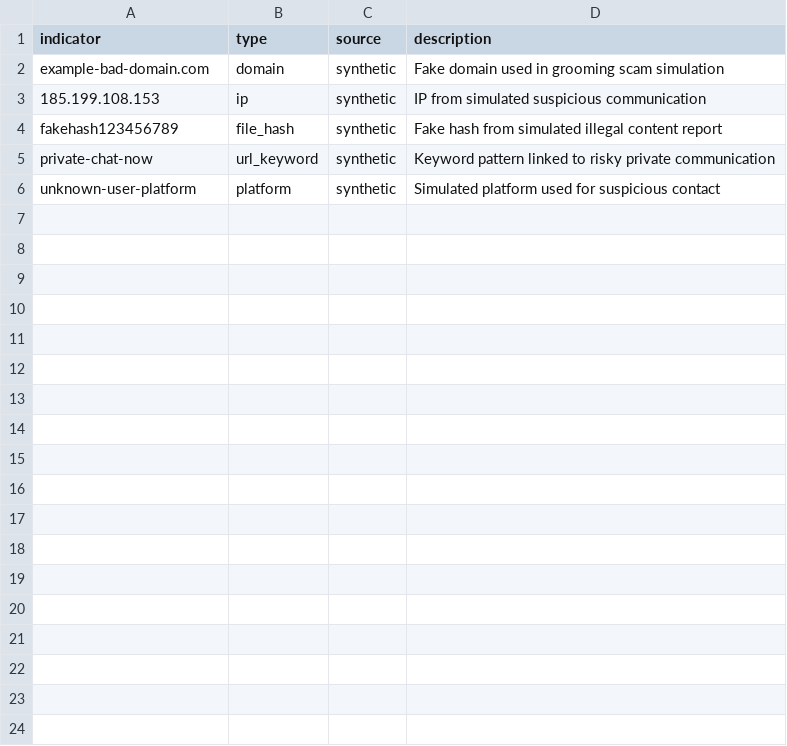
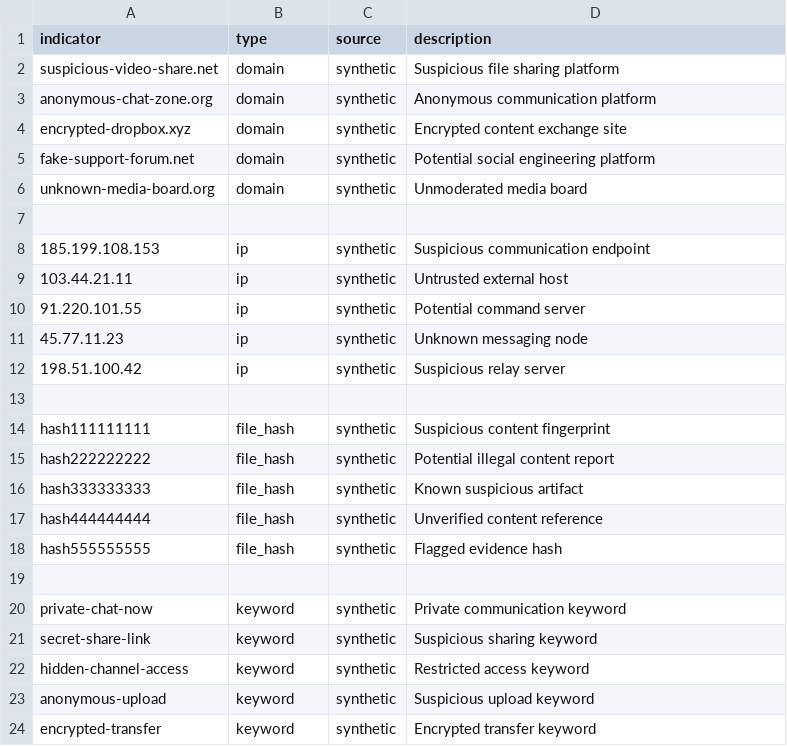
Before and after one commit to albinaAk04/cybercrime-behavioral-intelligence-dashboard, a CSV file: indicators.csv, drawn as a sheet.

```diff
--- a/indicators.csv
+++ b/indicators.csv
@@ -1,6 +1,24 @@
 indicator,type,source,description
-example-bad-domain.com,domain,synthetic,Fake domain used in grooming scam simulation
-185.199.108.153,ip,synthetic,IP from simulated suspicious communication
-fakehash123456789,file_hash,synthetic,Fake hash from simulated illegal content report
-private-chat-now,url_keyword,synthetic,Keyword pattern linked to risky private communication
-unknown-user-platform,platform,synthetic,Simulated platform used for suspicious contact
+suspicious-video-share.net,domain,synthetic,Suspicious file sharing platform
+anonymous-chat-zone.org,domain,synthetic,Anonymous communication platform
+encrypted-dropbox.xyz,domain,synthetic,Encrypted content exchange site
+fake-support-forum.net,domain,synthetic,Potential social engineering platform
+unknown-media-board.org,domain,synthetic,Unmoderated media board
+
+185.199.108.153,ip,synthetic,Suspicious communication endpoint
+103.44.21.11,ip,synthetic,Untrusted external host
+91.220.101.55,ip,synthetic,Potential command server
+45.77.11.23,ip,synthetic,Unknown messaging node
+198.51.100.42,ip,synthetic,Suspicious relay server
+
+hash111111111,file_hash,synthetic,Suspicious content fingerprint
+hash222222222,file_hash,synthetic,Potential illegal content report
+hash333333333,file_hash,synthetic,Known suspicious artifact
+hash444444444,file_hash,synthetic,Unverified content reference
+hash555555555,file_hash,synthetic,Flagged evidence hash
+
+private-chat-now,keyword,synthetic,Private communication keyword
+secret-share-link,keyword,synthetic,Suspicious sharing keyword
+hidden-channel-access,keyword,synthetic,Restricted access keyword
+anonymous-upload,keyword,synthetic,Suspicious upload keyword
+encrypted-transfer,keyword,synthetic,Encrypted transfer keyword
```
Also changed, not shown: risk_results.csv, 5 other files.
